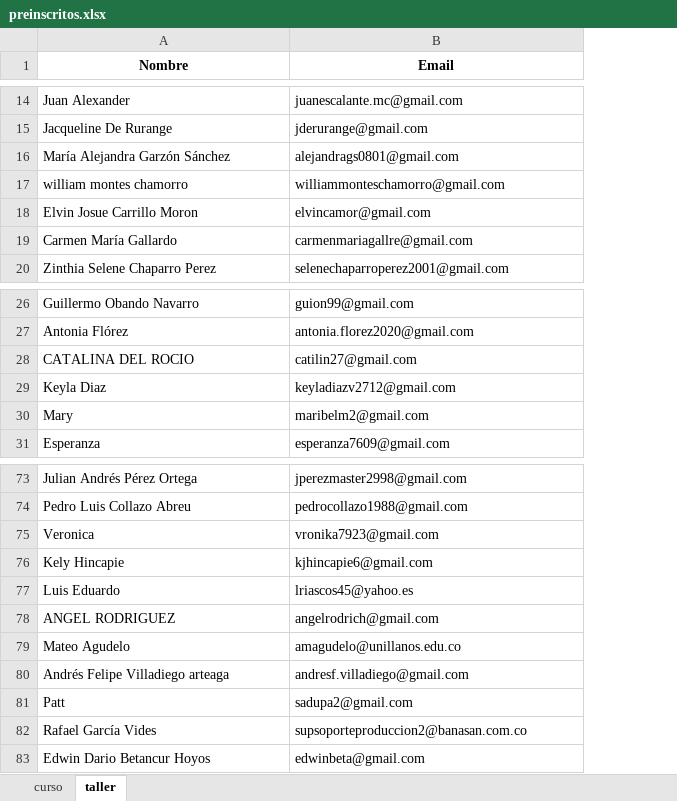
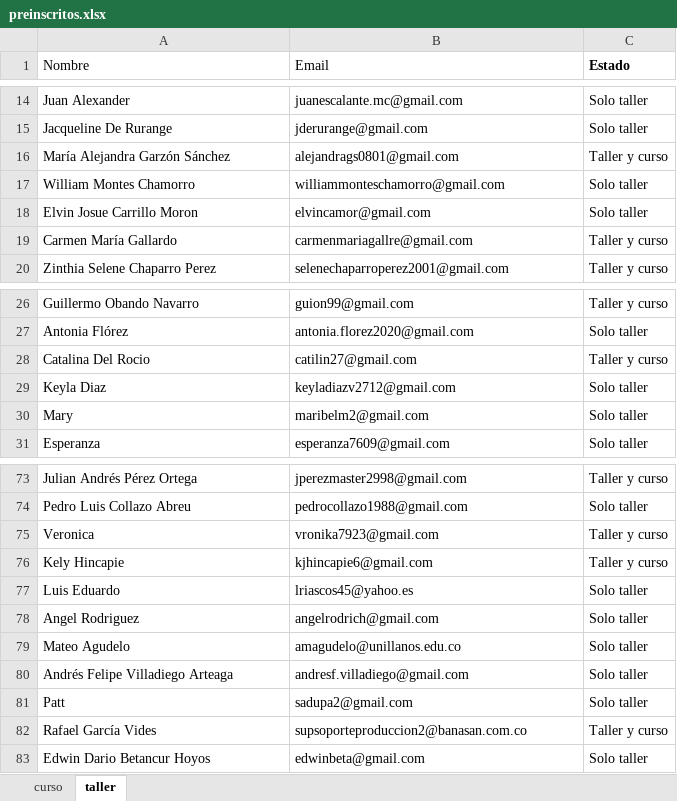
Before and after one commit to trabajocientifico/curso-profesional-ciencia-de-datos, an Excel workbook: masterclass/ejercicio 1/preinscritos.xlsx, sheet taller, drawn as a sheet; only a part is shown, gaps mark what is left out; values as stored, in another font and other column widths than the file's, no borders; table styles not drawn; the diff covers the shown part only; the diff names each change by its address in the sheet, - before the commit and + after, or states it on an @@ line.

```diff
--- a/masterclass/ejercicio 1/preinscritos.xlsx (sheet taller)
+++ b/masterclass/ejercicio 1/preinscritos.xlsx (sheet taller)
+column C (Estado), rows 14-20: Solo taller | Solo taller | Taller y curso | Solo taller | Solo taller | Taller y curso | Taller y curso; rows 26-31: Taller y curso | Solo taller | Taller y curso | Solo taller | Solo taller | Solo taller; rows 73-83: Taller y curso | Solo taller | Taller y curso | Taller y curso | Solo taller | Solo taller | Solo taller | Solo taller | Solo taller | Taller y curso | Solo taller
@@ A1:B1 bold: on → off, alignment: center → left @@
-A17 (Nombre): william montes chamorro
+A17 (Nombre): William Montes Chamorro
-A28 (Nombre): CATALINA DEL ROCIO
+A28 (Nombre): Catalina Del Rocio
-A78 (Nombre): ANGEL RODRIGUEZ
+A78 (Nombre): Angel Rodriguez
-A80 (Nombre): Andrés Felipe Villadiego arteaga
+A80 (Nombre): Andrés Felipe Villadiego Arteaga
```
Also changed, not shown: 7 edited cells elsewhere in this sheet, sheet curso, pre-inscritos/preinscritos.xlsx, 28 other files.
